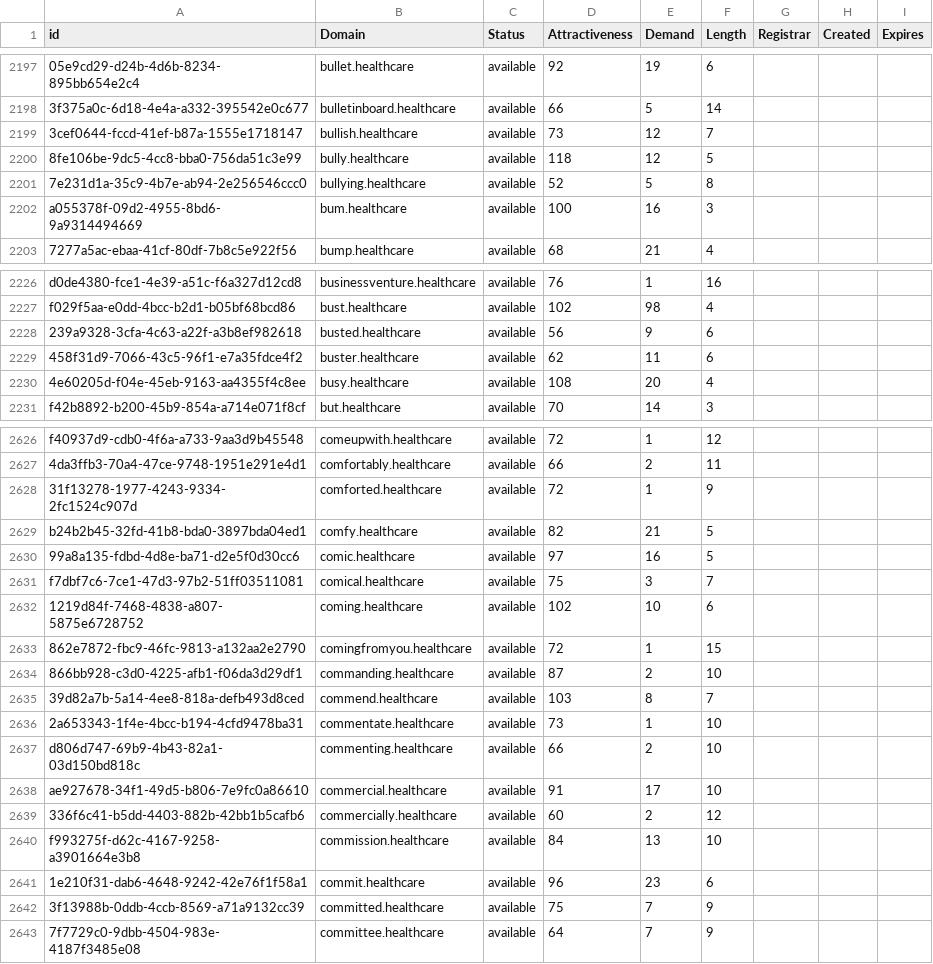
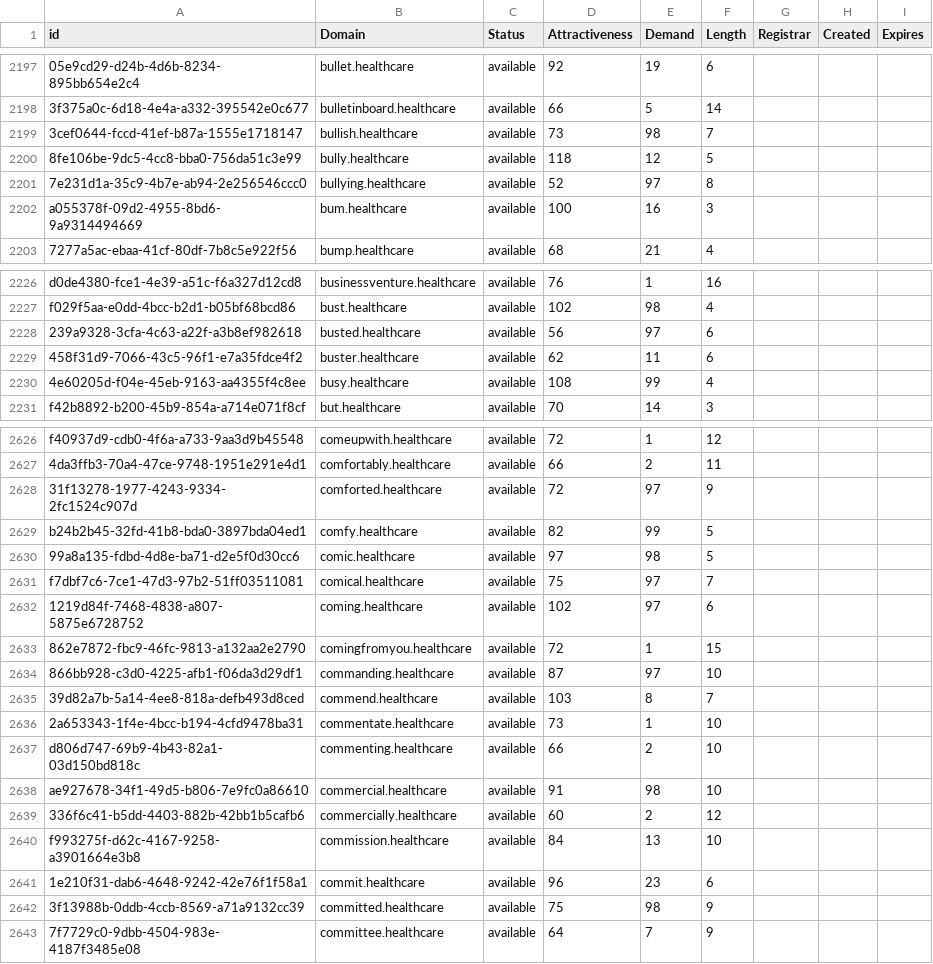
Before and after one commit to UniqueDomains/healthcare-oneword-domains, a CSV file: healthcare.csv, drawn as a sheet; only a part is shown, gaps mark what is left out; the diff covers the shown part only; the diff names each change by its address in the sheet, - before the commit and + after, or states it on an @@ line.

Commit message:
Domains update

```diff
--- a/healthcare.csv
+++ b/healthcare.csv
-E2199 (Demand): 12
+E2199 (Demand): 98
-E2201 (Demand): 5
+E2201 (Demand): 97
-E2228 (Demand): 9
+E2228 (Demand): 97
-E2230 (Demand): 20
+E2230 (Demand): 99
-E2628 (Demand): 1
+E2628 (Demand): 97
-E2629 (Demand): 21
+E2629 (Demand): 99
-E2630 (Demand): 16
+E2630 (Demand): 98
-E2631 (Demand): 3
+E2631 (Demand): 97
-E2632 (Demand): 10
+E2632 (Demand): 97
-E2634 (Demand): 2
+E2634 (Demand): 97
-E2638 (Demand): 17
+E2638 (Demand): 98
-E2642 (Demand): 7
+E2642 (Demand): 98
```
Also changed, not shown: 74 edited cells elsewhere in this file, 2 other files.
